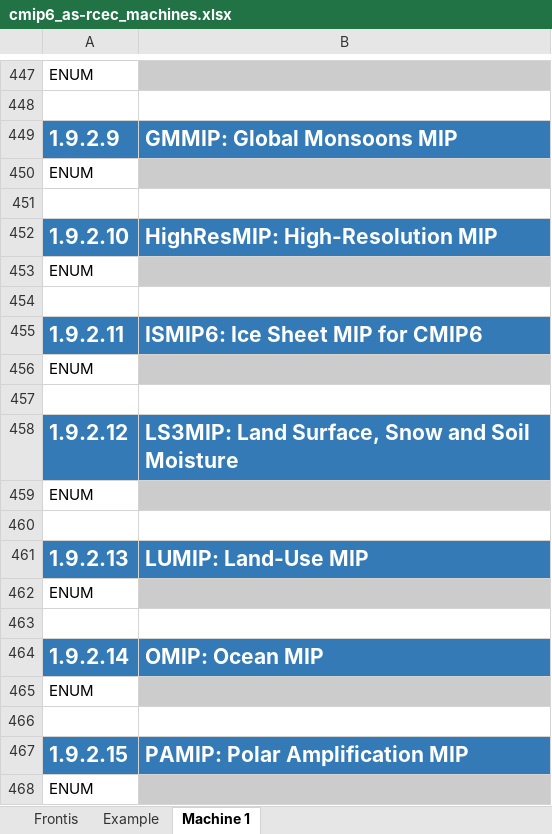
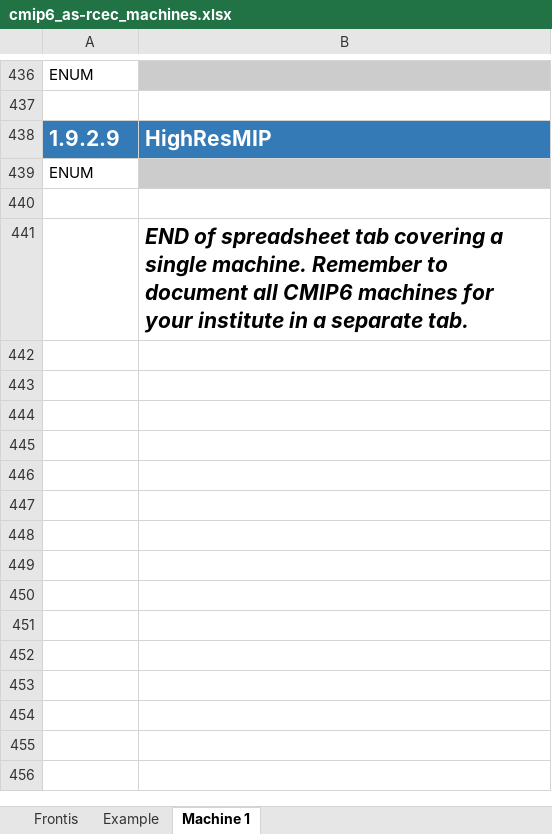
Before and after one commit to ES-DOC-INSTITUTIONAL/as-rcec, an Excel workbook: cmip6/machines/cmip6_as-rcec_machines.xlsx, sheet Machine 1, drawn as a sheet; only a part is shown, gaps mark what is left out; values as stored, in another font and other column widths than the file's, no borders; removed rows and columns are numbered as before the commit, all else as after; the diff covers the shown part only; the diff names each change by its address in the sheet, - before the commit and + after, or states it on an @@ line.

Commit message:
1. Initialise final machines spreadsheet

```diff
--- a/cmip6/machines/cmip6_as-rcec_machines.xlsx (sheet Machine 1)
+++ b/cmip6/machines/cmip6_as-rcec_machines.xlsx (sheet Machine 1)
-B438: GMMIP: Global Monsoons MIP
+B438: HighResMIP
-row 452: 1.9.2.10 | HighResMIP: High-Resolution MIP
-row 453: ENUM
-B441: (empty)
+B441: END of spreadsheet tab covering a single machine. Remember to document all CMIP6 machines for your institute in a separate tab.
-row 455: 1.9.2.11 | ISMIP6: Ice Sheet MIP for CMIP6
-row 456: ENUM
-row 457: (empty)
-row 458: 1.9.2.12 | LS3MIP: Land Surface, Snow and Soil Moisture
-row 459: ENUM
-row 460: (empty)
-row 461: 1.9.2.13 | LUMIP: Land-Use MIP
-row 462: ENUM
-row 463: (empty)
-row 464: 1.9.2.14 | OMIP: Ocean MIP
-row 465: ENUM
-row 466: (empty)
-row 467: 1.9.2.15 | PAMIP: Polar Amplification MIP
-row 468: ENUM
```
Also changed, not shown: 29 removed rows, 16 edited cells and cell formats elsewhere in this sheet, sheet Example, sheet Frontis.
